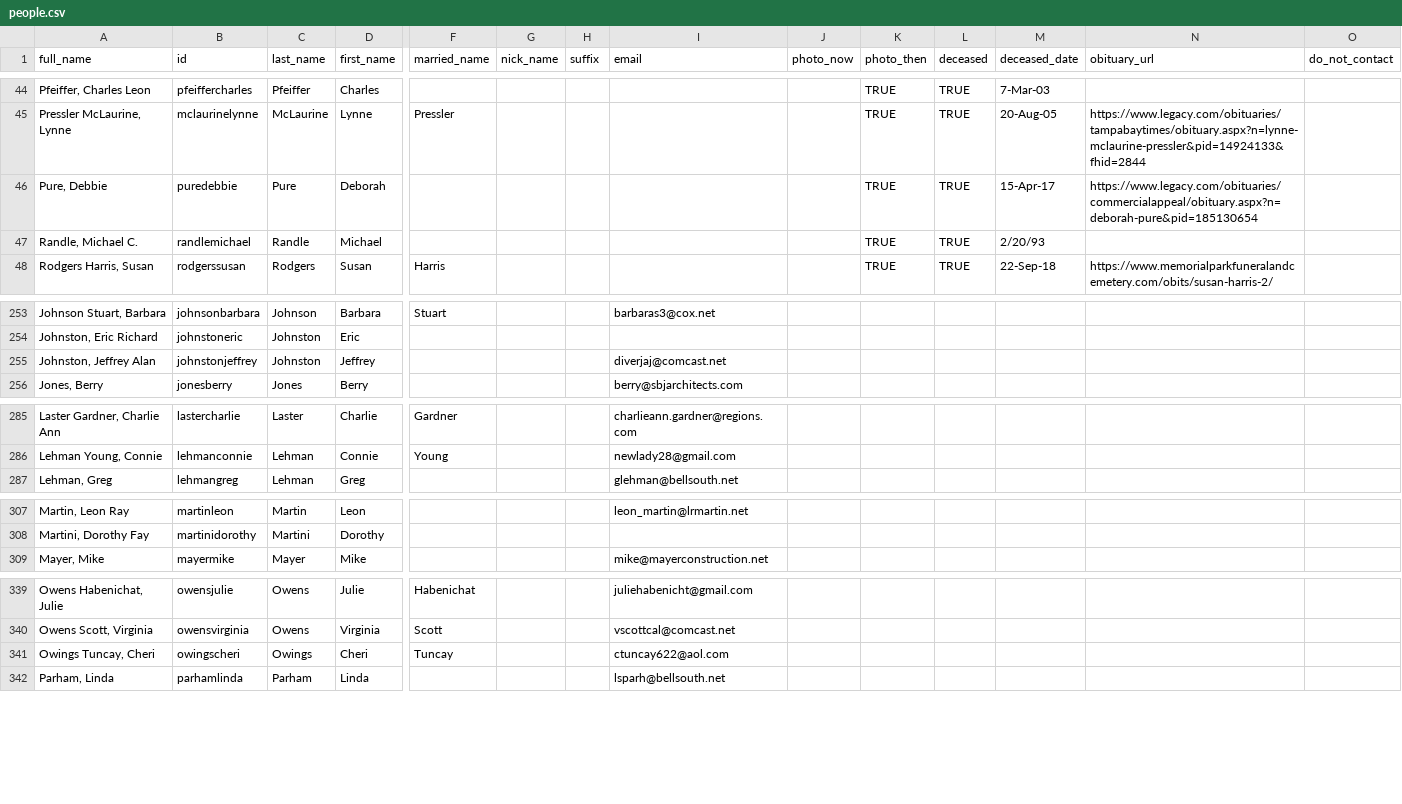
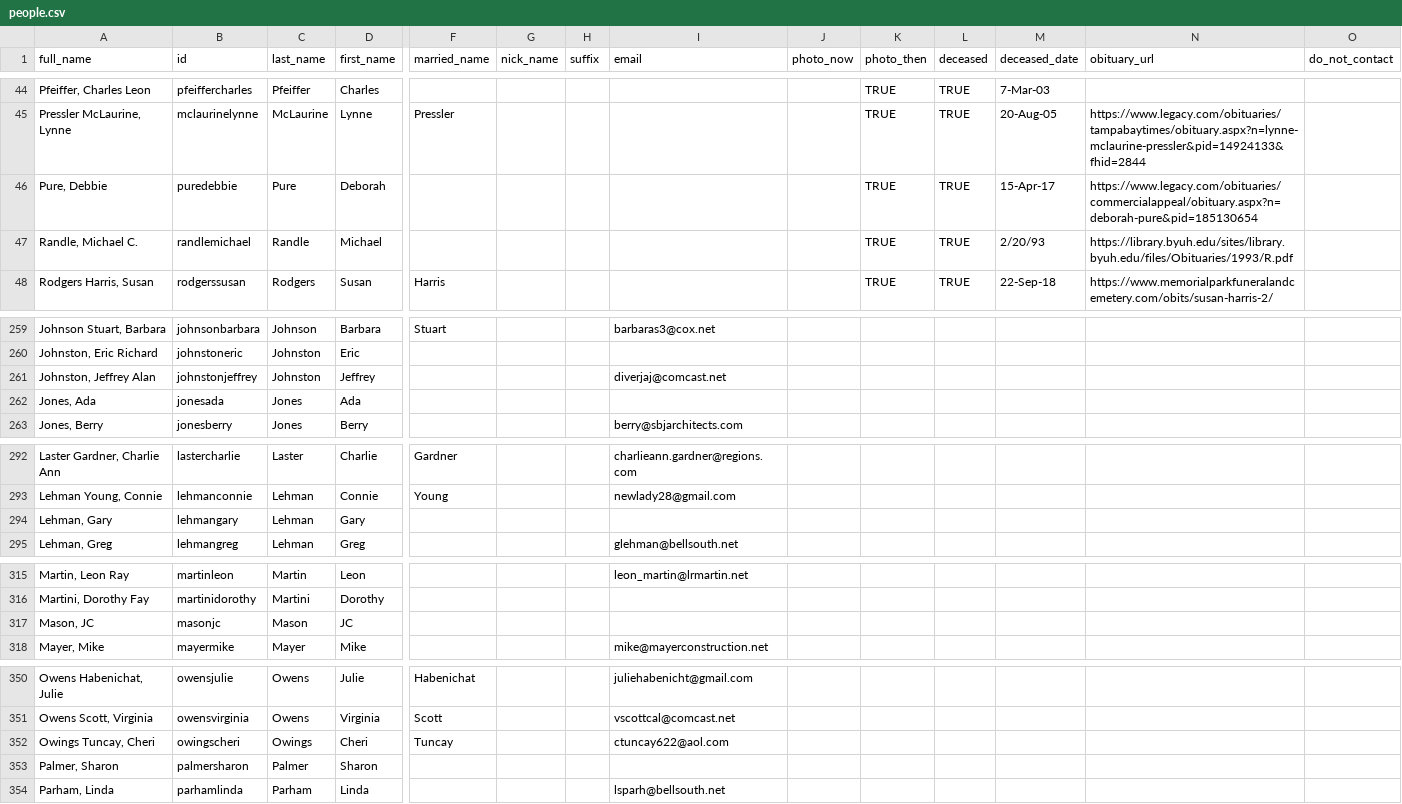
Before and after one commit to johnmparkinson/whs70, a CSV file: src/data/people.csv, drawn as a sheet; only a part is shown, gaps mark what is left out; rows hold the shown columns only; the diff covers the shown part only; the diff names each change by its address in the sheet, - before the commit and + after, or states it on an @@ line.

```diff
--- a/src/data/people.csv
+++ b/src/data/people.csv
-N47 (obituary_url): (empty)
+N47 (obituary_url): https://library.byuh.edu/sites/library.byuh.edu/files/Obituaries/1993/R.pdf
+row 262: Jones, Ada | jonesada | Jones | Ada
+row 294: Lehman, Gary | lehmangary | Lehman | Gary
+row 317: Mason, JC | masonjc | Mason | JC
+row 353: Palmer, Sharon | palmersharon | Palmer | Sharon
```
Also changed, not shown: 8 added rows and 3 edited cells elsewhere in this file.
